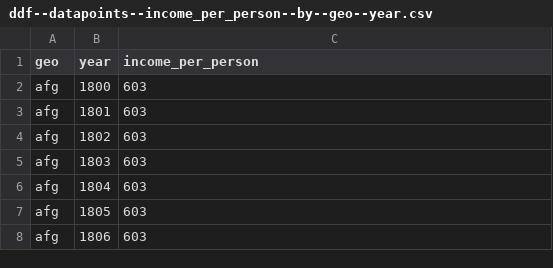
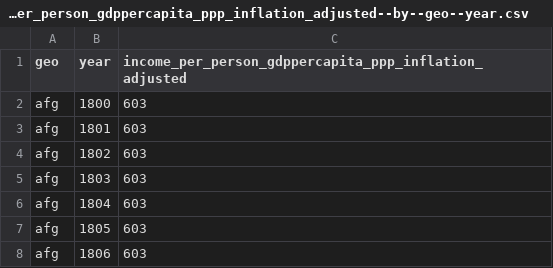
Before and after one commit to open-numbers/ddf--gapminder--gdp_per_capita_cppp, a CSV file: ddf--datapoints--income_per_person_gdppercapita_ppp_inflation_adjusted--by--geo--year.csv (was ddf--datapoints--income_per_person--by--geo--year.csv), drawn as a sheet; only a part is shown.

```diff
--- a/ddf--datapoints--income_per_person--by--geo--year.csv
+++ b/ddf--datapoints--income_per_person_gdppercapita_ppp_inflation_adjusted--by--geo--year.csv
@@ -1,2 +1,2 @@
-geo,year,income_per_person
+geo,year,income_per_person_gdppercapita_ppp_inflation_adjusted
 afg,1800,603
```
Also changed, not shown: ddf--datapoints--gdp_total_ppp_inflation_adjusted--by--geo--year.csv, 3 other files.
